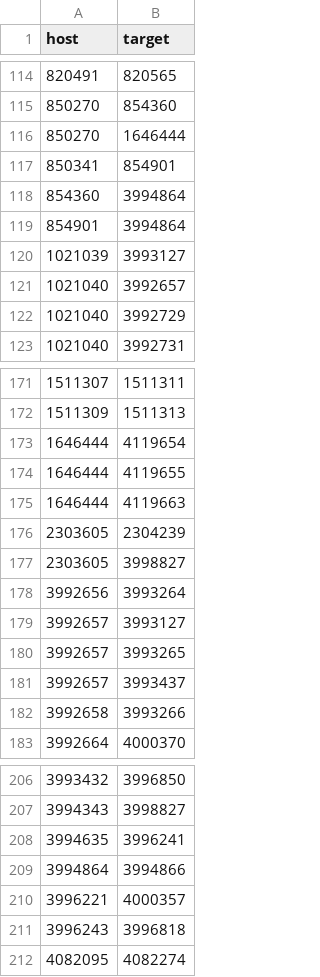
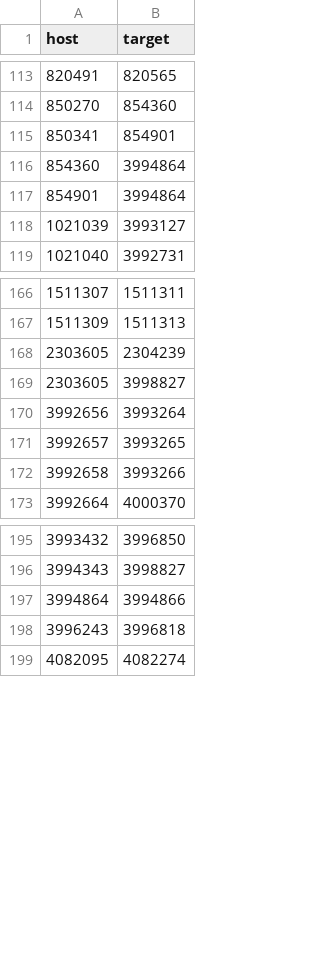
Before and after one commit to Jaaaaabin/enrichGraph, a CSV file: res/df_pairs_wall_intersection.csv, drawn as a sheet; only a part is shown, gaps mark what is left out; the diff covers the shown part only; the diff names each change by its address in the sheet, - before the commit and + after, or states it on an @@ line.

```diff
--- a/res/df_pairs_wall_intersection.csv
+++ b/res/df_pairs_wall_intersection.csv
-row 116: 850270 | 1646444
-row 121: 1021040 | 3992657
-row 122: 1021040 | 3992729
-row 173: 1646444 | 4119654
-row 174: 1646444 | 4119655
-row 175: 1646444 | 4119663
-row 179: 3992657 | 3993127
-row 181: 3992657 | 3993437
-row 208: 3994635 | 3996241
-row 210: 3996221 | 4000357
```
Also changed, not shown: 3 removed rows elsewhere in this file, res/df_all_features.csv, res/df_all_features_all.csv, 43 other files.
